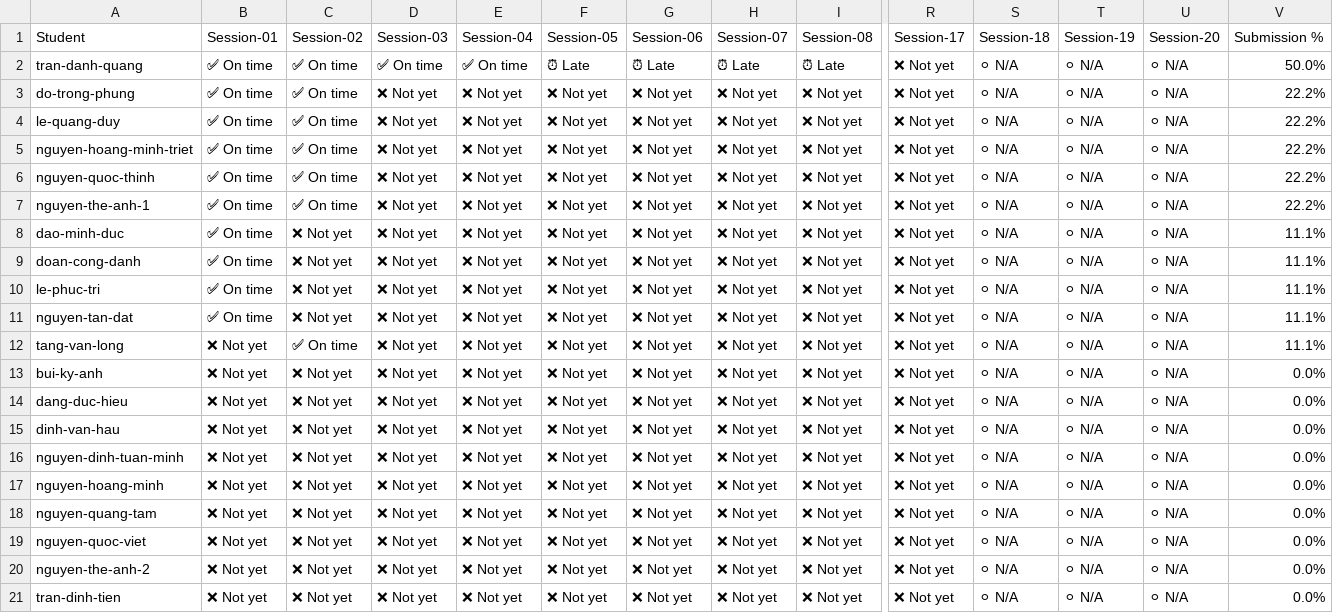
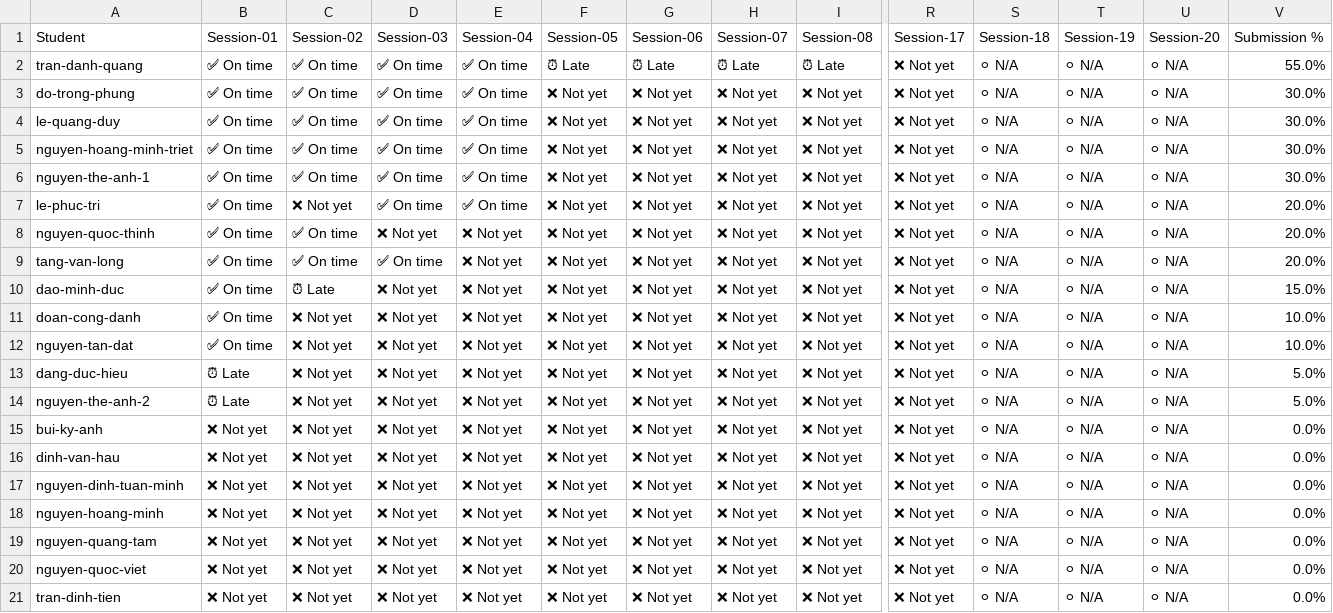
Before and after one commit to DevLinux-vn/devlinux, a CSV file: embedded-linux/K26.2/homeworks/homework_report.csv, drawn as a sheet; only a part is shown, gaps mark what is left out; removed rows and columns are numbered as before the commit, all else as after; rows hold the shown columns only; the diff names each change by its address in the sheet, - before the commit and + after, or states it on an @@ line.

```diff
--- a/embedded-linux/K26.2/homeworks/homework_report.csv
+++ b/embedded-linux/K26.2/homeworks/homework_report.csv
-V2 (Submission %): 50.0%
+V2 (Submission %): 55.0%
-D3:D5 (Session-03): ❌ Not yet
+D3:D5 (Session-03): ✅ On time
-E3:E5 (Session-04): ❌ Not yet
+E3:E5 (Session-04): ✅ On time
-V3:V5 (Submission %): 22.2%
+V3:V5 (Submission %): 30.0%
+row 6: nguyen-the-anh-1 | ✅ On time | ✅ On time | ✅ On time | ✅ On time | ❌ Not yet | ❌ Not yet | ❌ Not yet | ❌ Not yet | ❌ Not yet | ⚪ N/A | ⚪ N/A | ⚪ N/A | 30.0%
+row 7: le-phuc-tri | ✅ On time | ❌ Not yet | ✅ On time | ✅ On time | ❌ Not yet | ❌ Not yet | ❌ Not yet | ❌ Not yet | ❌ Not yet | ⚪ N/A | ⚪ N/A | ⚪ N/A | 20.0%
-V8:V9 (Submission %): 22.2%
+V8:V9 (Submission %): 20.0%
-A9 (Student): nguyen-the-anh-1
+A9 (Student): tang-van-long
-D9 (Session-03): ❌ Not yet
+D9 (Session-03): ✅ On time
-C10 (Session-02): ❌ Not yet
+C10 (Session-02): ⏰ Late
-V10 (Submission %): 11.1%
+V10 (Submission %): 15.0%
-V11 (Submission %): 11.1%
+V11 (Submission %): 10.0%
-row 10: le-phuc-tri | ✅ On time | ❌ Not yet | ❌ Not yet | ❌ Not yet | ❌ Not yet | ❌ Not yet | ❌ Not yet | ❌ Not yet | ❌ Not yet | ⚪ N/A | ⚪ N/A | ⚪ N/A | 11.1%
-V12 (Submission %): 11.1%
+V12 (Submission %): 10.0%
+row 13: dang-duc-hieu | ⏰ Late | ❌ Not yet | ❌ Not yet | ❌ Not yet | ❌ Not yet | ❌ Not yet | ❌ Not yet | ❌ Not yet | ❌ Not yet | ⚪ N/A | ⚪ N/A | ⚪ N/A | 5.0%
-A14 (Student): tang-van-long
+A14 (Student): nguyen-the-anh-2
-B14 (Session-01): ❌ Not yet
+B14 (Session-01): ⏰ Late
-C14 (Session-02): ✅ On time
+C14 (Session-02): ❌ Not yet
-V14 (Submission %): 11.1%
+V14 (Submission %): 5.0%
-row 14: dang-duc-hieu | ❌ Not yet | ❌ Not yet | ❌ Not yet | ❌ Not yet | ❌ Not yet | ❌ Not yet | ❌ Not yet | ❌ Not yet | ❌ Not yet | ⚪ N/A | ⚪ N/A | ⚪ N/A | 0.0%
-row 20: nguyen-the-anh-2 | ❌ Not yet | ❌ Not yet | ❌ Not yet | ❌ Not yet | ❌ Not yet | ❌ Not yet | ❌ Not yet | ❌ Not yet | ❌ Not yet | ⚪ N/A | ⚪ N/A | ⚪ N/A | 0.0%
```
Also changed, not shown: c-advance/K26.1/homeworks/homework_report.csv.
